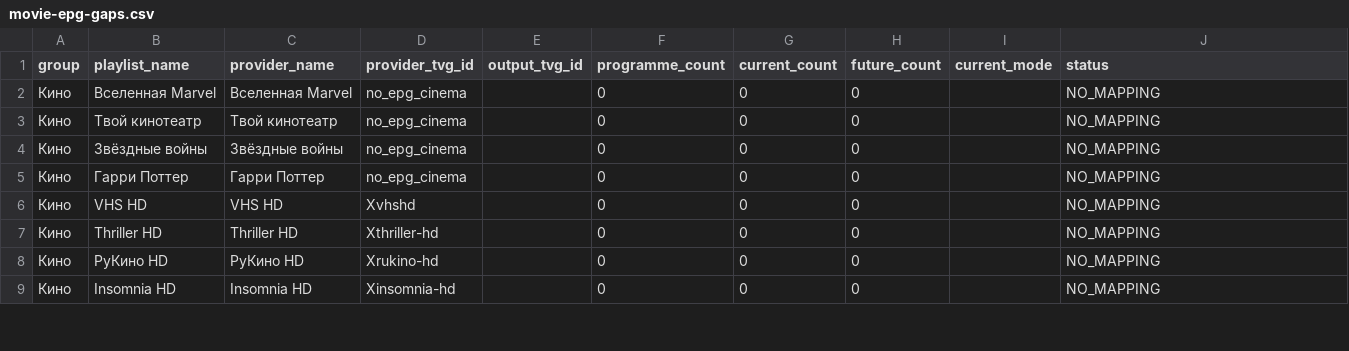
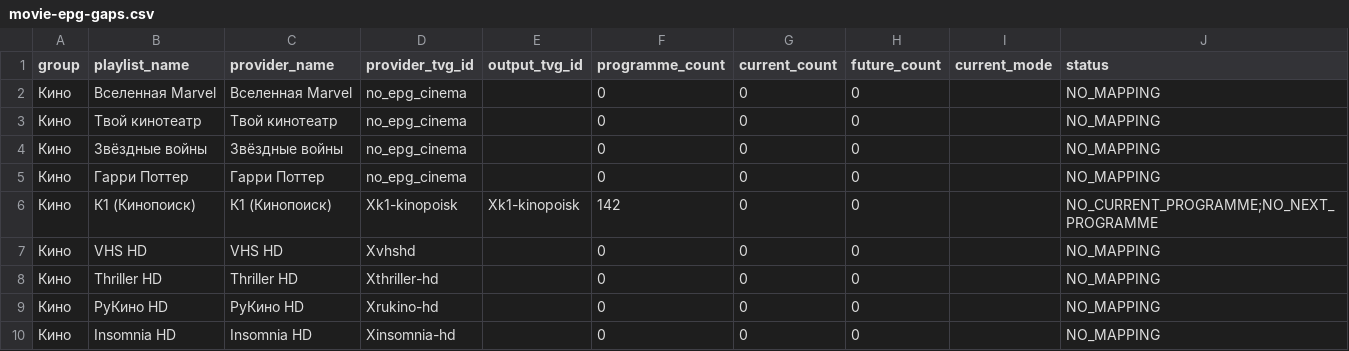
Before and after one commit to peter96son/iptv-epg-builder, a CSV file: output/movie-epg-gaps.csv, drawn as a sheet; only a part is shown; the diff covers the shown part only; the diff names each change by its address in the sheet, - before the commit and + after, or states it on an @@ line.

```diff
--- a/output/movie-epg-gaps.csv
+++ b/output/movie-epg-gaps.csv
+row 6: Кино | К1 (Кинопоиск) | К1 (Кинопоиск) | Xk1-kinopoisk | Xk1-kinopoisk | 142 | 0 | 0 |  | NO_CURRENT_PROGRAMME;NO_NEXT_PROGRAMME
```
Also changed, not shown: 1 added row, 1 removed row and 18 edited cells elsewhere in this file, data/epg-bindings.csv, output/mapping.csv, 6 other files.
